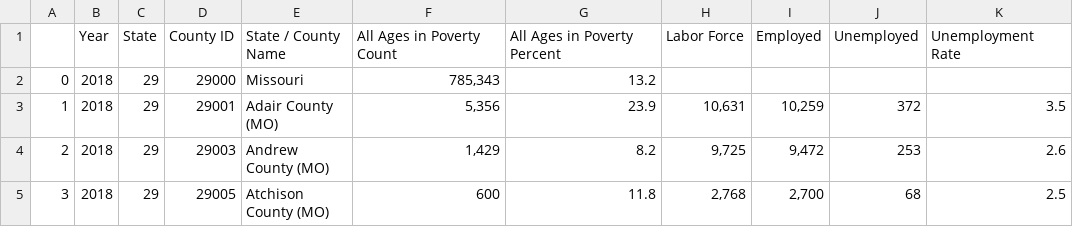
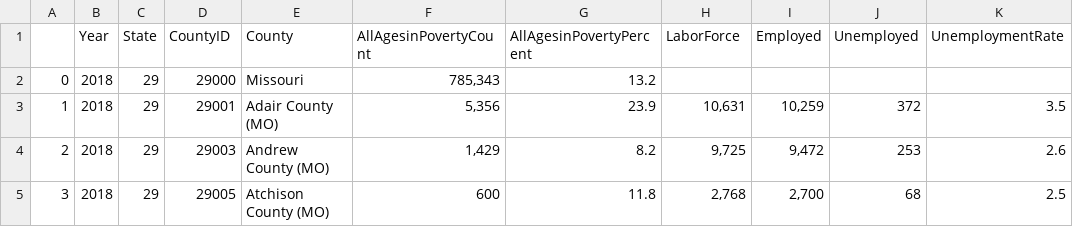
Before and after one commit to kennknisley/project_two, a CSV file: mo_data.csv, drawn as a sheet; only a part is shown.

```diff
--- a/mo_data.csv
+++ b/mo_data.csv
@@ -1,2 +1,2 @@
-,Year,State,County ID,State / County Name,All Ages in Poverty Count,All Ages in Poverty Percent,Labor Force,Employed,Unemployed,Unemployment Rate
+,Year,State,CountyID,County,AllAgesinPovertyCount,AllAgesinPovertyPercent,LaborForce,Employed,Unemployed,UnemploymentRate
 0,2018,29,29000,Missouri,"785,343",13.2,,,,
```
Also changed, not shown: Resources/mo_data.csv, 7 other files.
